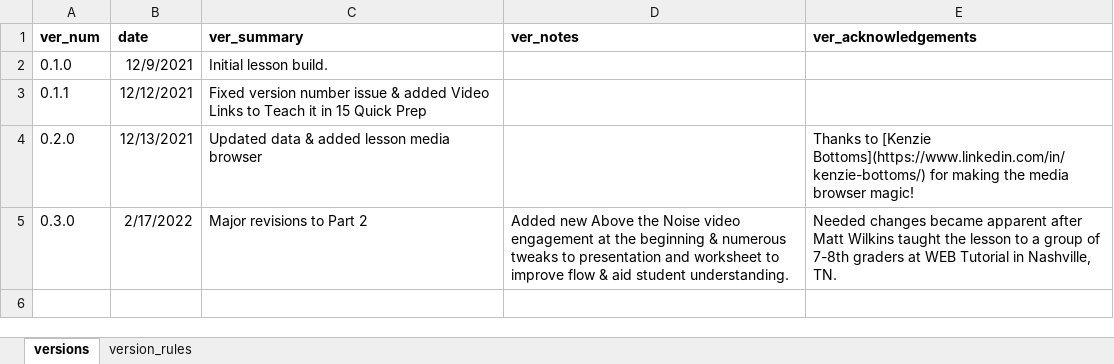
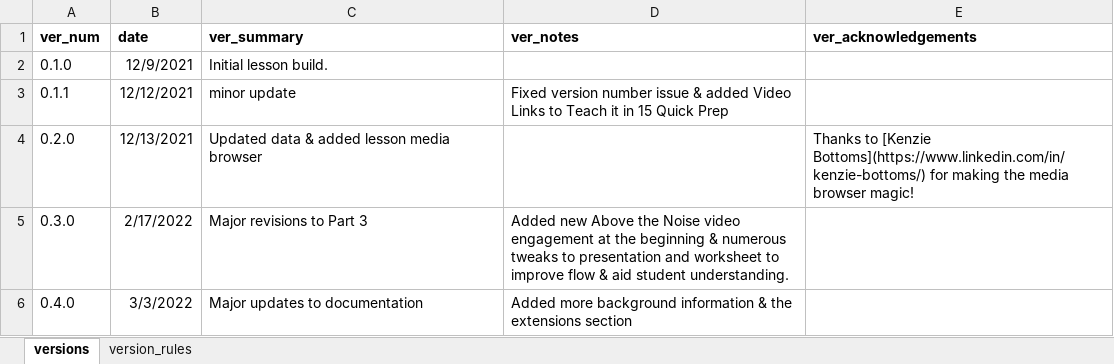
Before and after one commit to galacticpolymath/geneticRescue_sci, an Excel workbook: meta/version-info.xlsx, sheet versions, drawn as a sheet; values as stored, in another font and other column widths than the file's, no borders; charts and pictures not drawn; the diff names each change by its address in the sheet, - before the commit and + after, or states it on an @@ line.

```diff
--- a/meta/version-info.xlsx (sheet versions)
+++ b/meta/version-info.xlsx (sheet versions)
-C3 (ver_summary): Fixed version number issue & added Video Links to Teach it in 15 Quick Prep
+C3 (ver_summary): minor update
-D3 (ver_notes): (empty)
+D3 (ver_notes): Fixed version number issue & added Video Links to Teach it in 15 Quick Prep
-C5 (ver_summary): Major revisions to Part 2
+C5 (ver_summary): Major revisions to Part 3
-E5 (ver_acknowledgements): Needed changes became apparent after Matt Wilkins taught the lesson to a group of 7-8th graders at WEB Tutorial in Nashville, TN.
+E5 (ver_acknowledgements): (empty)
+row 6: 0.4.0 | 3/3/2022 | Major updates to documentation | Added more background information & the extensions section
```
Also changed, not shown: meta/teaching-materials.xlsx, 6 other files.
